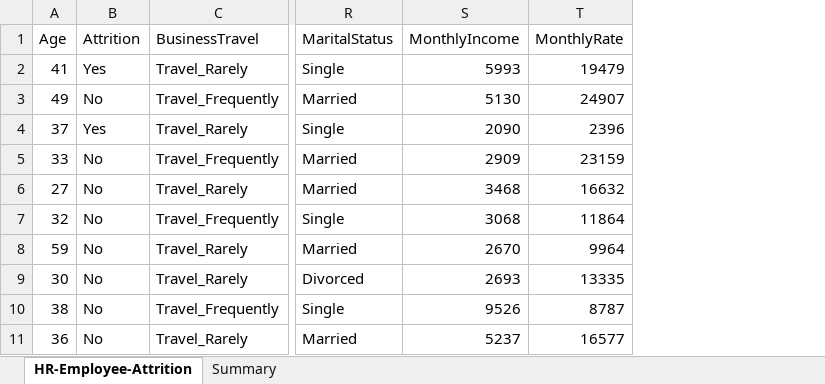
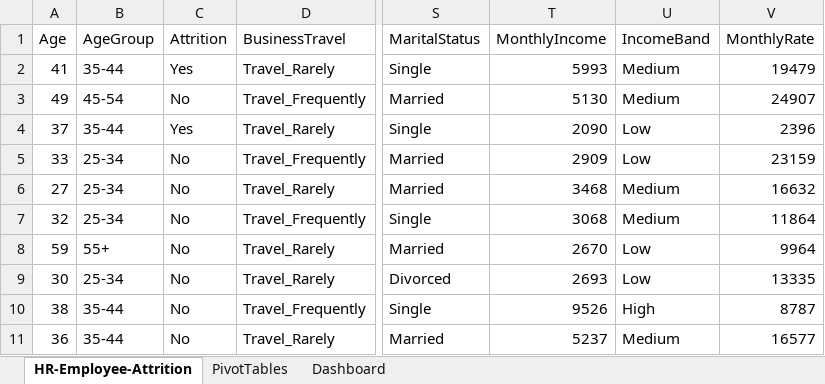
Before and after one commit to purchep52-cpu/Hr-attrition-dashboard, an Excel workbook: excel/HR-Employee-Attrition.xlsx, sheet HR-Employee-Attrition, drawn as a sheet; only a part is shown, gaps mark what is left out; values as stored, in another font and other column widths than the file's, no borders; table styles not drawn; the diff names each change by its address in the sheet, - before the commit and + after, or states it on an @@ line.

```diff
--- a/excel/HR-Employee-Attrition.xlsx (sheet HR-Employee-Attrition)
+++ b/excel/HR-Employee-Attrition.xlsx (sheet HR-Employee-Attrition)
-sheet tab: Summary
+sheet tab: PivotTables
+sheet tab: Dashboard
+column B (AgeGroup), rows 2-11: 35-44 | 45-54 | 35-44 | 25-34 | 25-34 | 25-34 | 55+ | 25-34 | 35-44 | 35-44
+column U (IncomeBand), rows 2-11: Medium | Medium | Low | Low | Medium | Medium | Low | Low | High | Medium
```
Also changed, not shown: charts or pictures, 2 other files.
